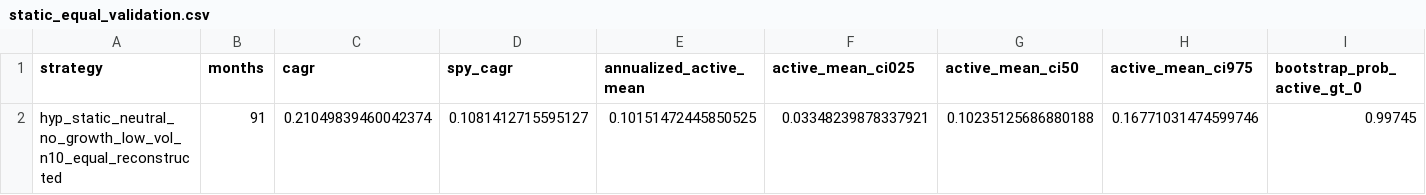
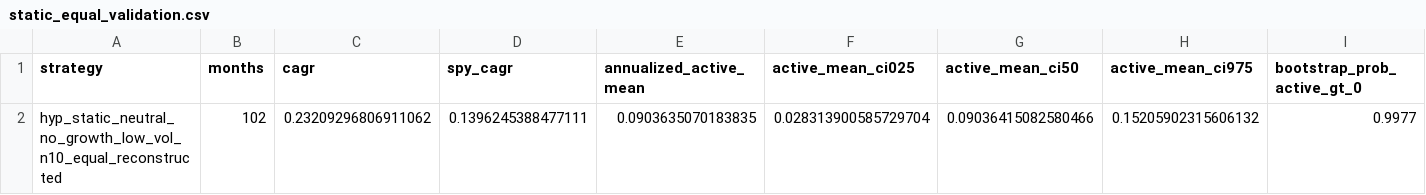
Before and after one commit to TACSANX/regime-factor-investing, a CSV file: data/research_backtest/static_equal_validation.csv, drawn as a sheet; only a part is shown; removed rows and columns are numbered as before the commit, all else as after; rows hold the shown columns only; the diff names each change by its address in the sheet, - before the commit and + after, or states it on an @@ line.

```diff
--- a/data/research_backtest/static_equal_validation.csv
+++ b/data/research_backtest/static_equal_validation.csv
-row 2: hyp_static_neutral_no_growth_low_vol_n10_equal_reconstructed | 91 | 0.21049839460042374 | 0.1081412715595127 | 0.10151472445850525 | 0.03348239878337921 | 0.10235125686880188 | 0.16771031474599746 | 0.99745
+row 2: hyp_static_neutral_no_growth_low_vol_n10_equal_reconstructed | 102 | 0.23209296806911062 | 0.1396245388477111 | 0.0903635070183835 | 0.028313900585729704 | 0.09036415082580466 | 0.15205902315606132 | 0.9977
```
Also changed, not shown: data/research_backtest/macro_equal_pairwise.csv, data/research_backtest/static_equal_loo.csv, 5 other files.
